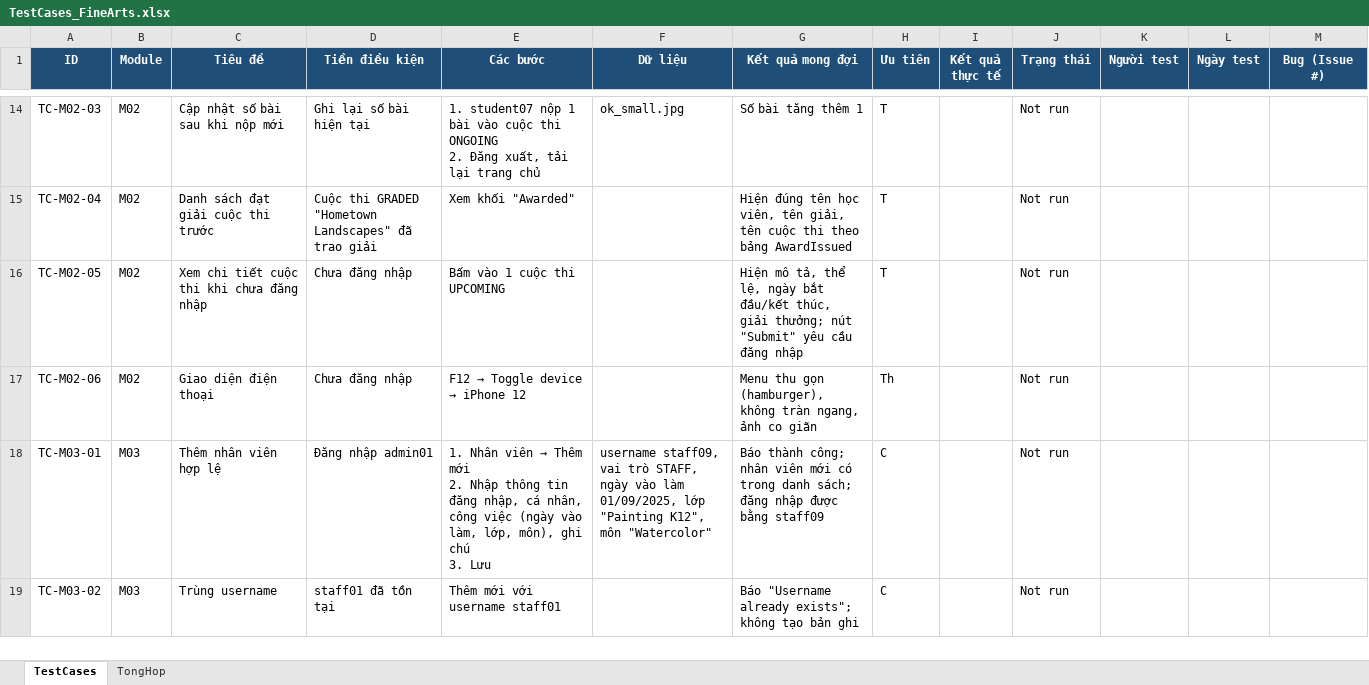
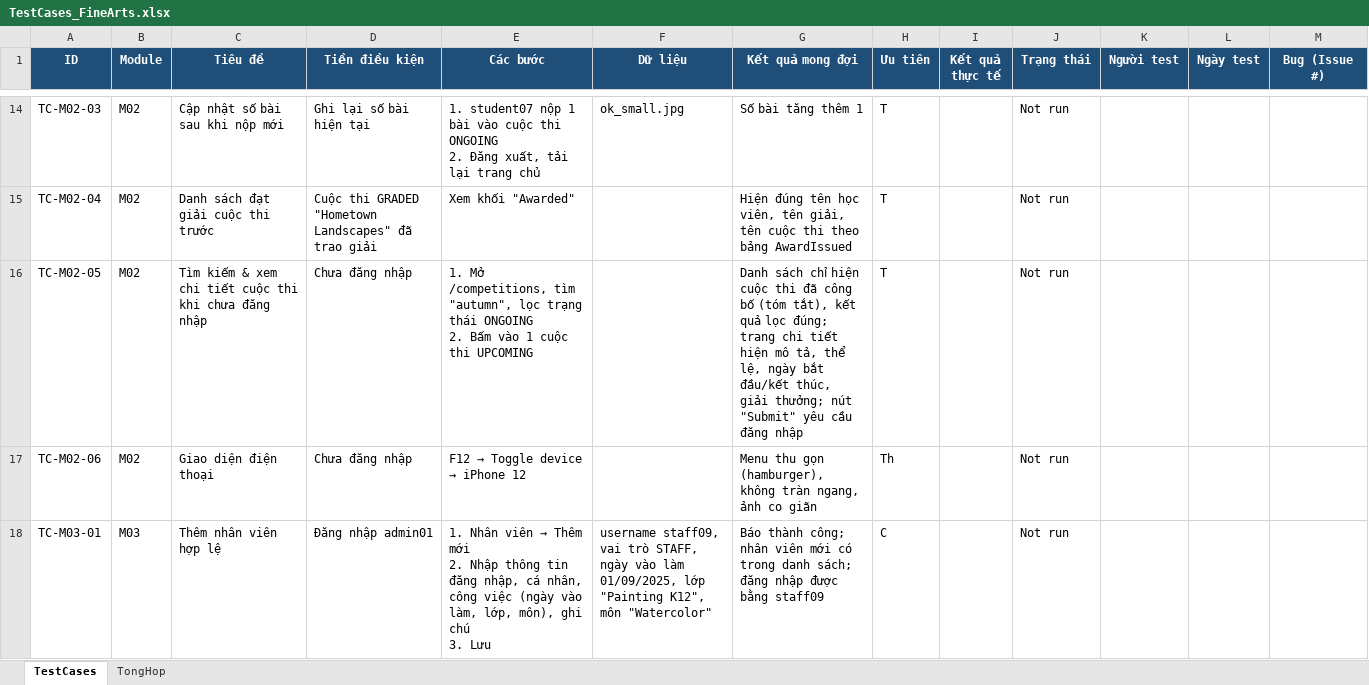
Before and after one commit to M0M0M0M0/institute_of_fine_arts, an Excel workbook: docs/testing/TestCases_FineArts.xlsx, sheet TestCases, drawn as a sheet; only a part is shown, gaps mark what is left out; the shorter side is filled out with more unchanged rows; values as stored, in another font and other column widths than the file's, no borders; ↵ is a line break in a cell; the diff names each change by its address in the sheet, - before the commit and + after, or states it on an @@ line.

```diff
--- a/docs/testing/TestCases_FineArts.xlsx (sheet TestCases)
+++ b/docs/testing/TestCases_FineArts.xlsx (sheet TestCases)
-C16 (Tiêu đề): Xem chi tiết…
+C16 (Tiêu đề): Tìm kiếm & xem chi tiết…
-E16 (Các bước): Bấm vào…
+E16 (Các bước): 1. Mở /competitions, tìm "autumn", lọc trạng thái ONGOING ↵ 2. Bấm vào…
-G16 (Kết quả mong đợi): Hiện mô tả,…
+G16 (Kết quả mong đợi): Danh sách chỉ hiện cuộc thi đã công bố (tóm tắt), kết quả lọc đúng; trang chi tiết hiện mô tả,…
```
Also changed, not shown: docs/Danh_sach_chuc_nang.xlsx, docs/Phan_cong_task.xlsx, 2 other files.
